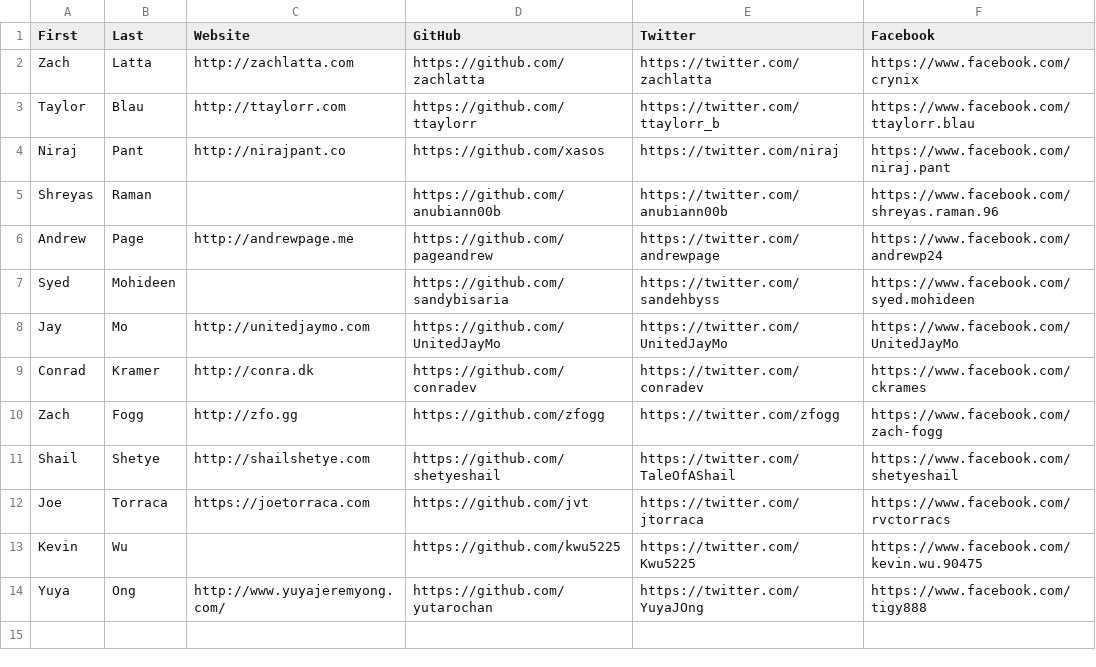
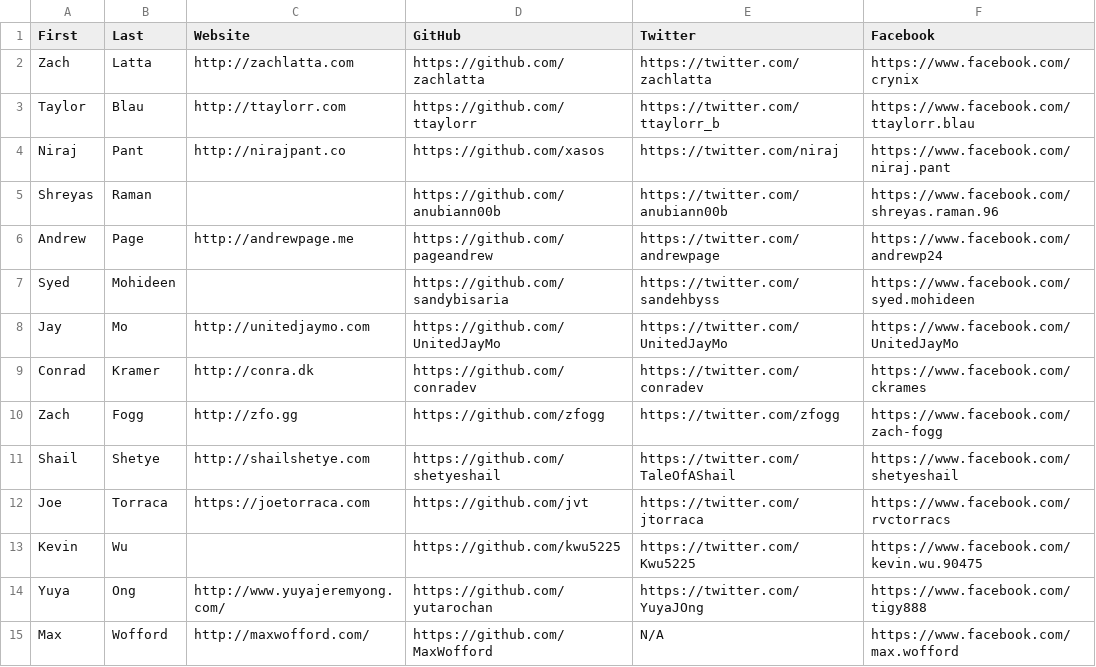
Before and after one commit to hshackers/docs, a CSV file: members.csv, drawn as a sheet; the diff names each change by its address in the sheet, - before the commit and + after, or states it on an @@ line.

Commit message:
Added Max Wofford to listings

```diff
--- a/members.csv
+++ b/members.csv
+row 15: Max | Wofford | http://maxwofford.com/ | https://github.com/MaxWofford | N/A | https://www.facebook.com/max.wofford
```
